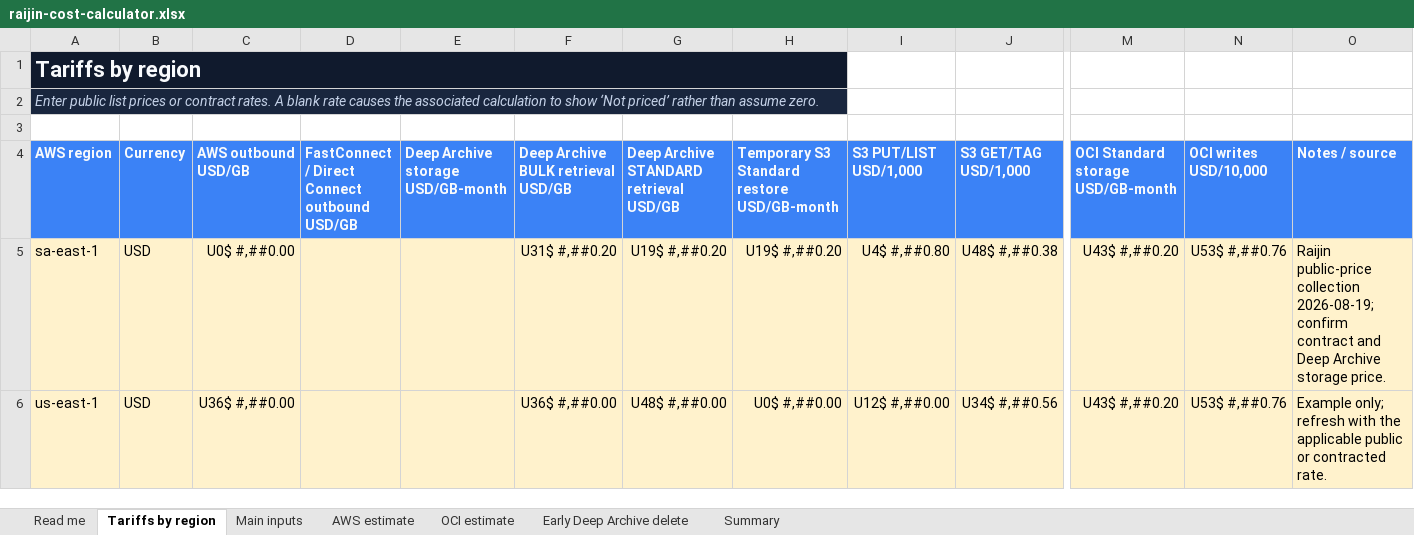
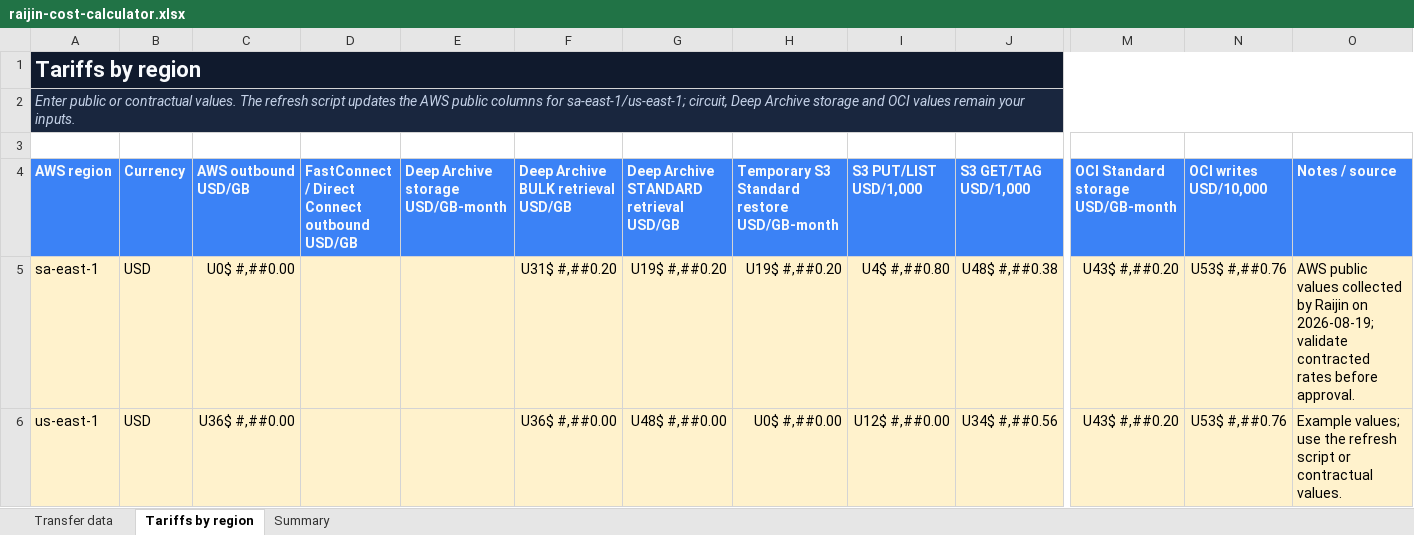
Before and after one commit to wuilber002/copy-s3-to-oci, an Excel workbook: docs/raijin-cost-calculator.xlsx, sheet Tariffs by region, drawn as a sheet; only a part is shown, gaps mark what is left out; values as stored, in another font and other column widths than the file's, no borders; the diff names each change by its address in the sheet, - before the commit and + after, or states it on an @@ line.

```diff
--- a/docs/raijin-cost-calculator.xlsx (sheet Tariffs by region)
+++ b/docs/raijin-cost-calculator.xlsx (sheet Tariffs by region)
-sheet tab: Read me
+sheet tab: Transfer data
-sheet tab: Main inputs
-sheet tab: AWS estimate
-sheet tab: OCI estimate
-sheet tab: Early Deep Archive delete
-A1:H1 merged
+A1:O1 merged
-A2 (AWS region): Enter public list prices or contract rates. A blank rate causes the associated calculation to show ‘Not priced’ rather than assume zero.
+A2 (AWS region): Enter public or contractual values. The refresh script updates the AWS public columns for sa-east-1/us-east-1; circuit, Deep Archive storage and OCI values remain your inputs.
-A2:H2 merged
+A2:O2 merged
-O5 (Notes / source): Raijin public-price collection 2026-08-19; confirm contract and Deep Archive storage price.
+O5 (Notes / source): AWS public values collected by Raijin on 2026-08-19; validate contracted rates before approval.
-O6 (Notes / source): Example only; refresh with the applicable public or contracted rate.
+O6 (Notes / source): Example values; use the refresh script or contractual values.
```
Also changed, not shown: sheet Summary, sheet Transfer data, 1 other file.
